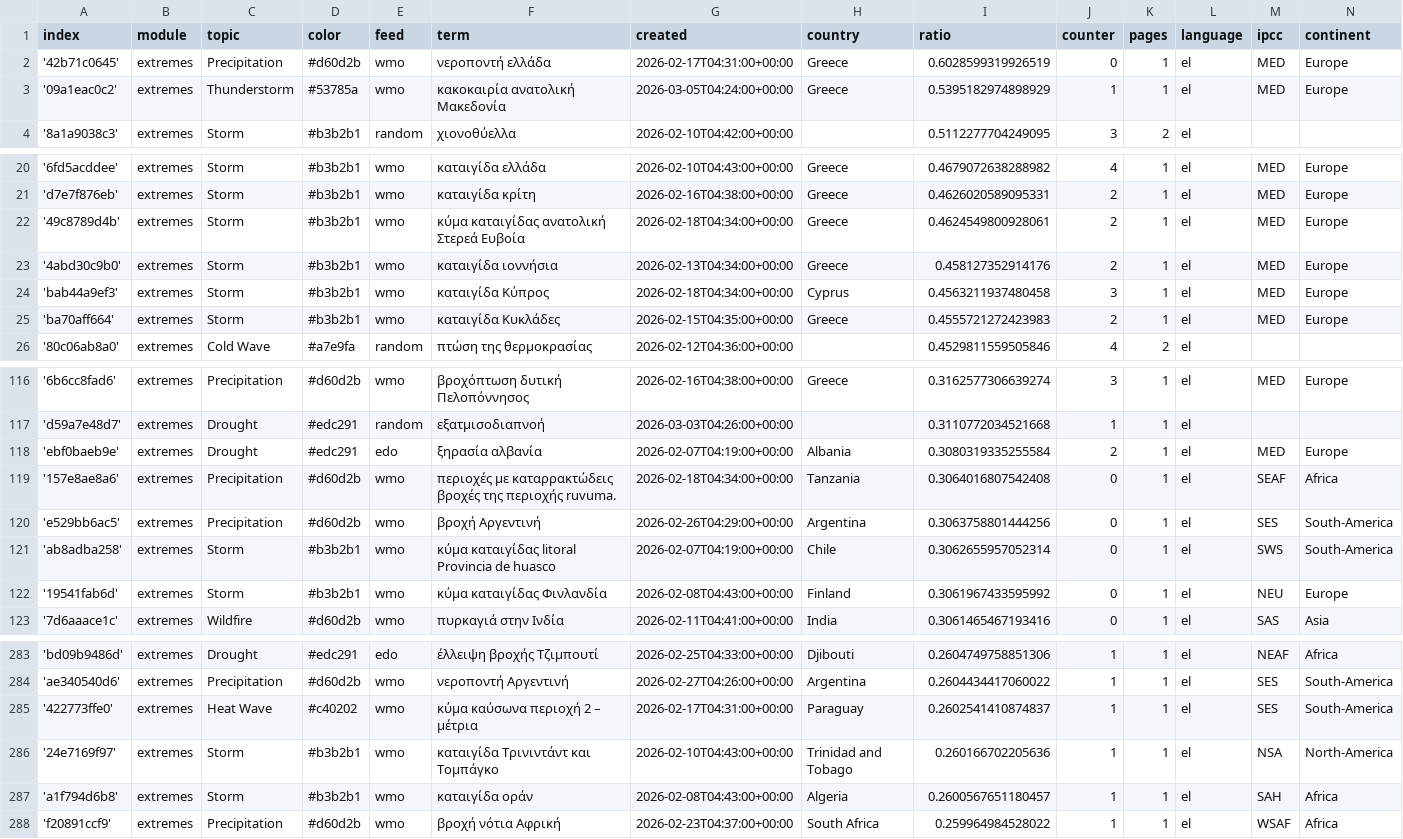
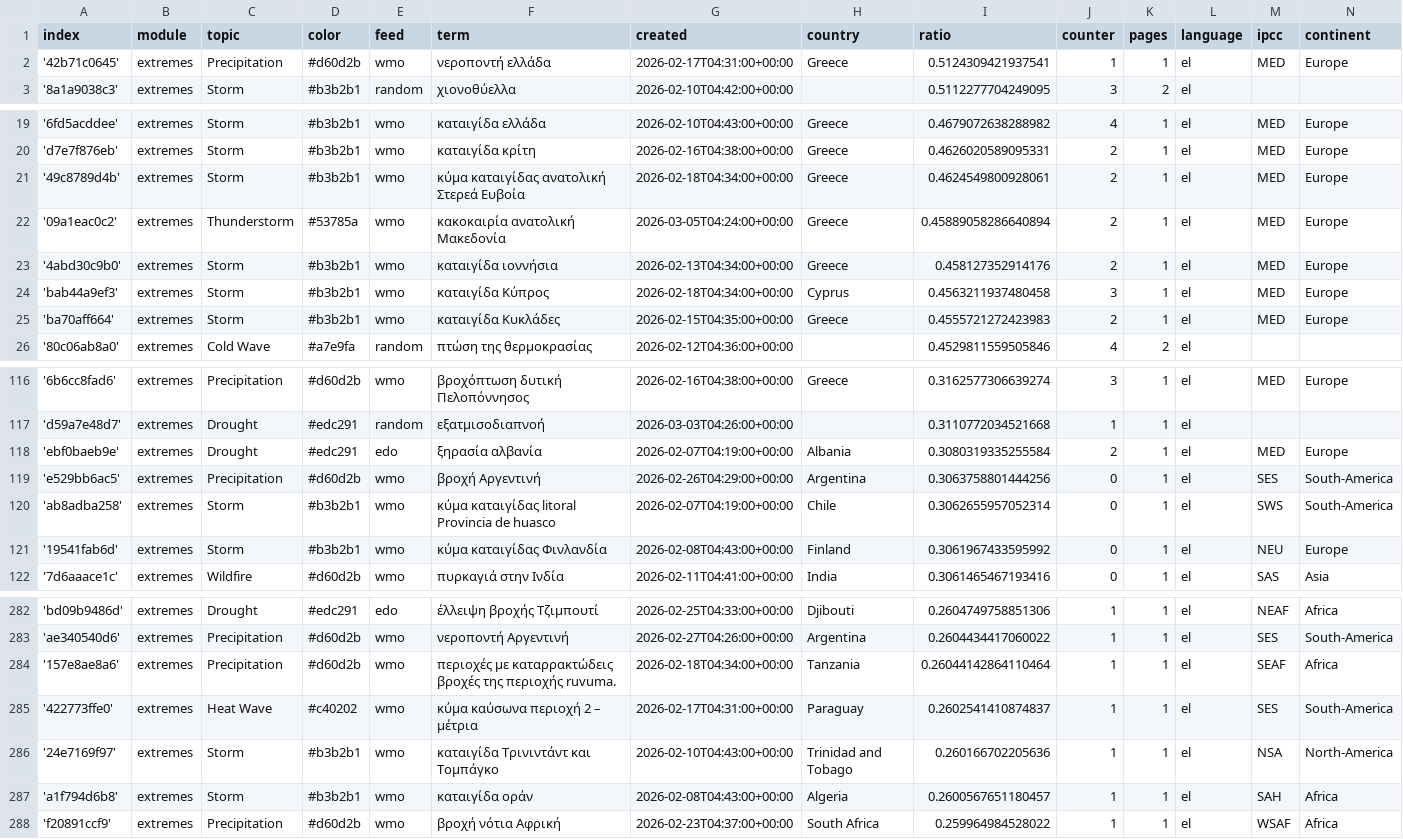
Before and after one commit to kamic-news/dutchExtremes, a CSV file: terms.csv, drawn as a sheet; only a part is shown, gaps mark what is left out.

Commit message:
Commit from GitHub Actions (harvest:0.0)

```diff
--- a/terms.csv
+++ b/terms.csv
@@ -1,4 +1,3 @@
 index,module,topic,color,feed,term,created,country,ratio,counter,pages,language,ipcc,continent
-'42b71c0645',extremes,Precipitation,#d60d2b,wmo,νεροποντή ελλάδα,2026-02-17T04:31:00+00:00,Greece,0.6028599319926519,0,1,el,MED,Europe
-'09a1eac0c2',extremes,Thunderstorm,#53785a,wmo,κακοκαιρία ανατολική Μακεδονία,2026-03-05T04:24:00+00:00,Greece,0.5395182974898929,1,1,el,MED,Europe
+'42b71c0645',extremes,Precipitation,#d60d2b,wmo,νεροποντή ελλάδα,2026-02-17T04:31:00+00:00,Greece,0.5124309421937541,1,1,el,MED,Europe
 '8a1a9038c3',extremes,Storm,#b3b2b1,random,χιονοθύελλα,2026-02-10T04:42:00+00:00,,0.5112277704249095,3,2,el,,
@@ -22,2 +21,3 @@ index,module,topic,color,feed,term,created,country,ratio,counter,pages,language,
 '49c8789d4b',extremes,Storm,#b3b2b1,wmo,κύμα καταιγίδας ανατολική Στερεά Ευβοία,2026-02-18T04:34:00+00:00,Greece,0.4624549800928061,2,1,el,MED,Europe
+'09a1eac0c2',extremes,Thunderstorm,#53785a,wmo,κακοκαιρία ανατολική Μακεδονία,2026-03-05T04:24:00+00:00,Greece,0.45889058286640894,2,1,el,MED,Europe
 '4abd30c9b0',extremes,Storm,#b3b2b1,wmo,καταιγίδα ιοννήσια,2026-02-13T04:34:00+00:00,Greece,0.458127352914176,2,1,el,MED,Europe
@@ -118,3 +118,2 @@ index,module,topic,color,feed,term,created,country,ratio,counter,pages,language,
 'ebf0baeb9e',extremes,Drought,#edc291,edo,ξηρασία αλβανία,2026-02-07T04:19:00+00:00,Albania,0.3080319335255584,2,1,el,MED,Europe
-'157e8ae8a6',extremes,Precipitation,#d60d2b,wmo,περιοχές με καταρρακτώδεις βροχές της περιοχής ruvuma.,2026-02-18T04:34:00+00:00,Tanzania,0.3064016807542408,0,1,el,SEAF,Africa
 'e529bb6ac5',extremes,Precipitation,#d60d2b,wmo,βροχή Αργεντινή,2026-02-26T04:29:00+00:00,Argentina,0.3063758801444256,0,1,el,SES,South-America
@@ -284,2 +283,3 @@ index,module,topic,color,feed,term,created,country,ratio,counter,pages,language,
 'ae340540d6',extremes,Precipitation,#d60d2b,wmo,νεροποντή Αργεντινή,2026-02-27T04:26:00+00:00,Argentina,0.2604434417060022,1,1,el,SES,South-America
+'157e8ae8a6',extremes,Precipitation,#d60d2b,wmo,περιοχές με καταρρακτώδεις βροχές της περιοχής ruvuma.,2026-02-18T04:34:00+00:00,Tanzania,0.26044142864110464,1,1,el,SEAF,Africa
 '422773ffe0',extremes,Heat Wave,#c40202,wmo,κύμα καύσωνα περιοχή 2 – μέτρια,2026-02-17T04:31:00+00:00,Paraguay,0.2602541410874837,1,1,el,SES,South-America
```
